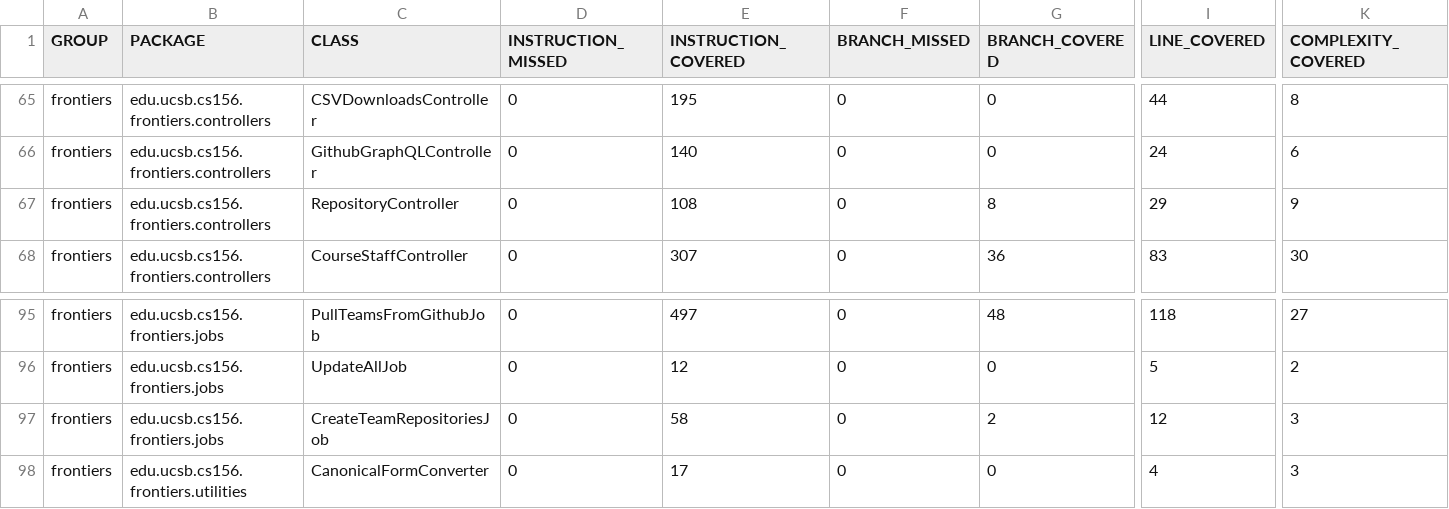
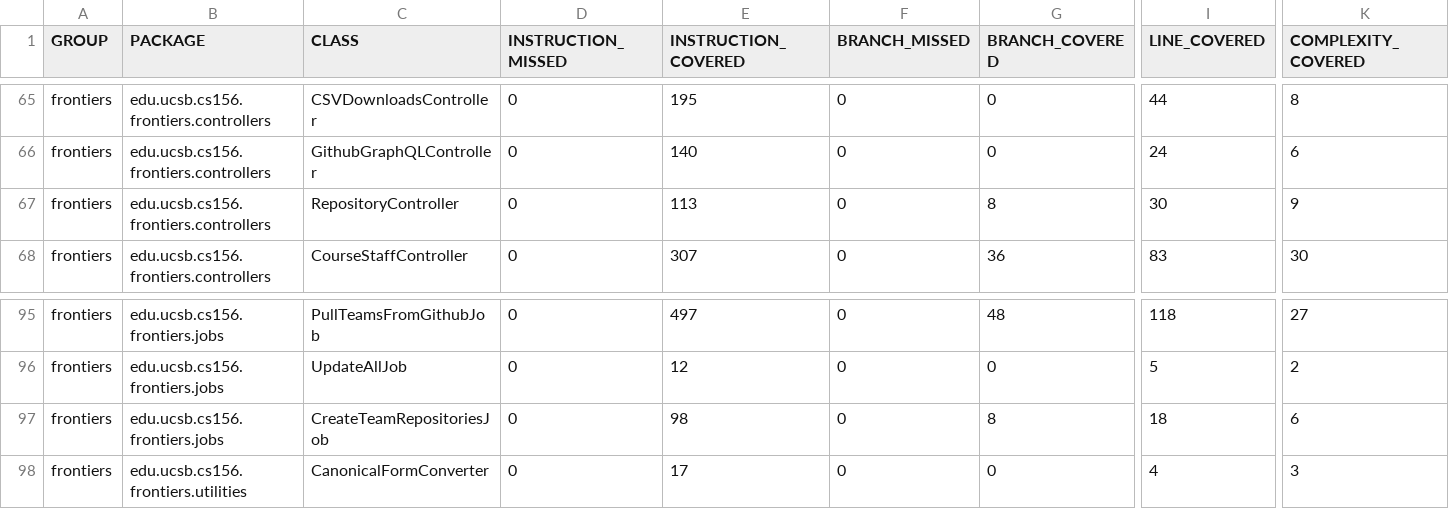
Before and after one commit to ucsb-cs156-s26/proj-frontiers-s26-10, a CSV file: jacoco/jacoco.csv, drawn as a sheet; only a part is shown, gaps mark what is left out; the diff names each change by its address in the sheet, - before the commit and + after, or states it on an @@ line.

```diff
--- a/jacoco/jacoco.csv
+++ b/jacoco/jacoco.csv
-E67 (INSTRUCTION_COVERED): 108
+E67 (INSTRUCTION_COVERED): 113
-I67 (LINE_COVERED): 29
+I67 (LINE_COVERED): 30
-E97 (INSTRUCTION_COVERED): 58
+E97 (INSTRUCTION_COVERED): 98
-G97 (BRANCH_COVERED): 2
+G97 (BRANCH_COVERED): 8
-I97 (LINE_COVERED): 12
+I97 (LINE_COVERED): 18
-K97 (COMPLEXITY_COVERED): 3
+K97 (COMPLEXITY_COVERED): 6
```
Also changed, not shown: 11 other files.
